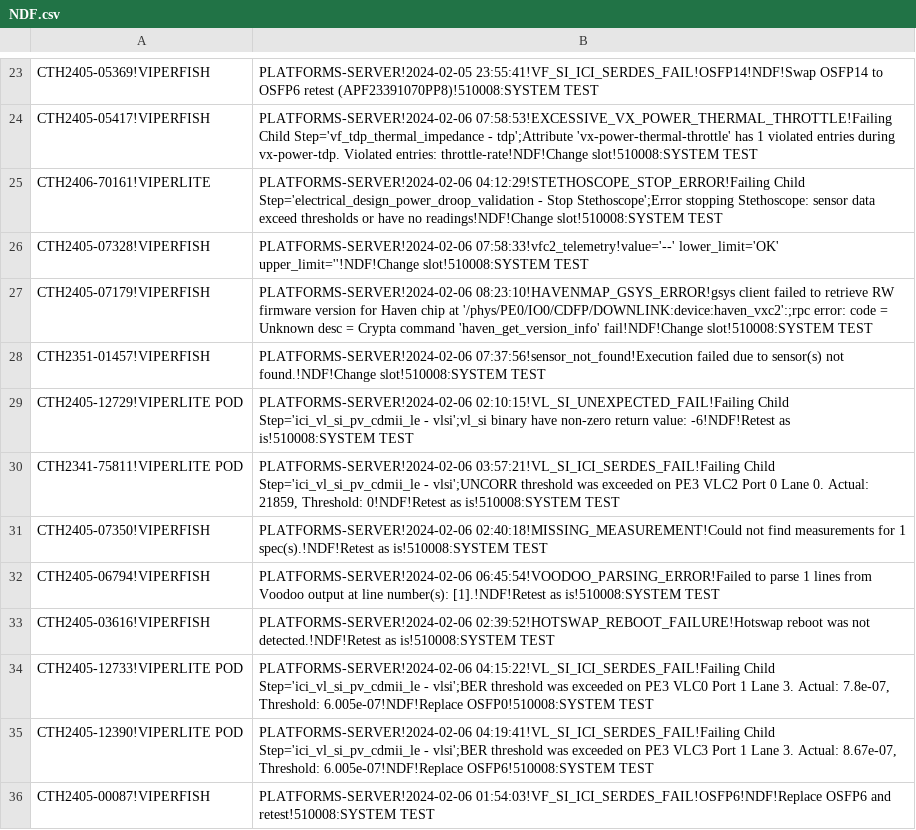
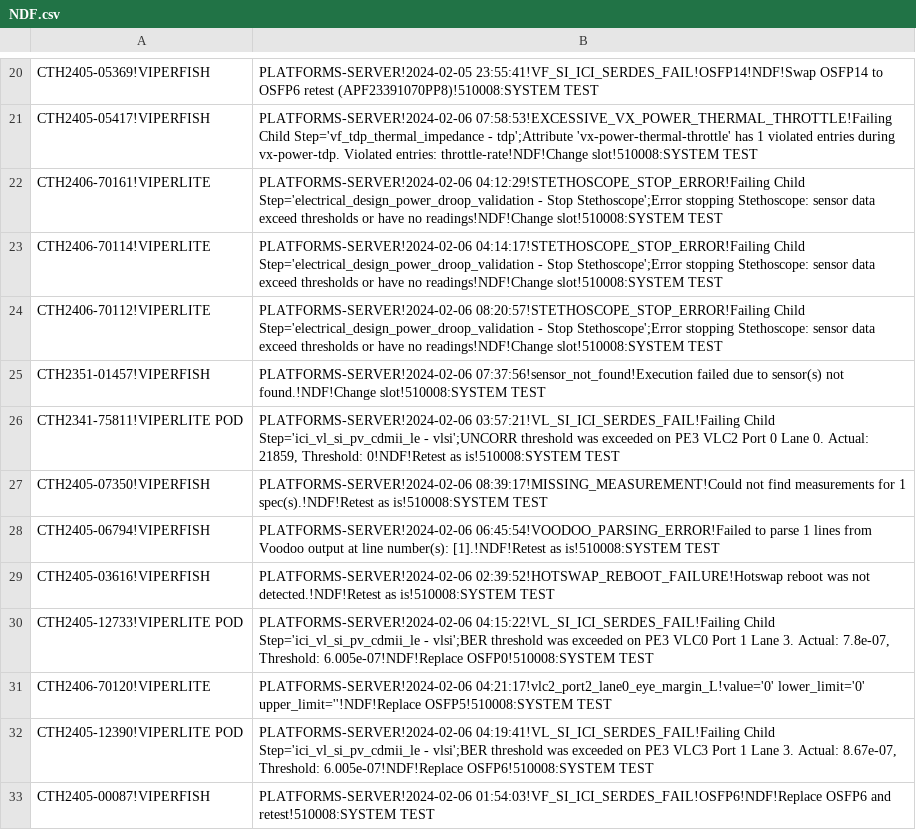
Before and after one commit to kanokluckh/test-project, a CSV file: NDF.csv, drawn as a sheet; only a part is shown, gaps mark what is left out; the diff covers the shown part only.

```diff
--- a/NDF.csv
+++ b/NDF.csv
@@ -25,8 +22,7 @@ CTH2405-05417!VIPERFISH|PLATFORMS-SERVER!2024-02-06 07:58:53!EXCESSIVE_VX_POWER_
 CTH2406-70161!VIPERLITE|PLATFORMS-SERVER!2024-02-06 04:12:29!STETHOSCOPE_STOP_ERROR!Failing Child Step='electrical_design_power_droop_validation - Stop Stethoscope';Error stopping Stethoscope: sensor data exceed thresholds or have no readings!NDF!Change slot!510008:SYSTEM TEST
-CTH2405-07328!VIPERFISH|PLATFORMS-SERVER!2024-02-06 07:58:33!vfc2_telemetry!value='--' lower_limit='OK' upper_limit=''!NDF!Change slot!510008:SYSTEM TEST
-CTH2405-07179!VIPERFISH|PLATFORMS-SERVER!2024-02-06 08:23:10!HAVENMAP_GSYS_ERROR!gsys client failed to retrieve RW firmware version for Haven chip at '/phys/PE0/IO0/CDFP/DOWNLINK:device:haven_vxc2':;rpc error: code = Unknown desc = Crypta command 'haven_get_version_info' fail!NDF!Change slot!510008:SYSTEM TEST
+CTH2406-70114!VIPERLITE|PLATFORMS-SERVER!2024-02-06 04:14:17!STETHOSCOPE_STOP_ERROR!Failing Child Step='electrical_design_power_droop_validation - Stop Stethoscope';Error stopping Stethoscope: sensor data exceed thresholds or have no readings!NDF!Change slot!510008:SYSTEM TEST
+CTH2406-70112!VIPERLITE|PLATFORMS-SERVER!2024-02-06 08:20:57!STETHOSCOPE_STOP_ERROR!Failing Child Step='electrical_design_power_droop_validation - Stop Stethoscope';Error stopping Stethoscope: sensor data exceed thresholds or have no readings!NDF!Change slot!510008:SYSTEM TEST
 CTH2351-01457!VIPERFISH|PLATFORMS-SERVER!2024-02-06 07:37:56!sensor_not_found!Execution failed due to sensor(s) not found.!NDF!Change slot!510008:SYSTEM TEST
-CTH2405-12729!VIPERLITE POD|PLATFORMS-SERVER!2024-02-06 02:10:15!VL_SI_UNEXPECTED_FAIL!Failing Child Step='ici_vl_si_pv_cdmii_le - vlsi';vl_si binary have non-zero return value: -6!NDF!Retest as is!510008:SYSTEM TEST
 CTH2341-75811!VIPERLITE POD|PLATFORMS-SERVER!2024-02-06 03:57:21!VL_SI_ICI_SERDES_FAIL!Failing Child Step='ici_vl_si_pv_cdmii_le - vlsi';UNCORR threshold was exceeded on PE3 VLC2 Port 0 Lane 0. Actual: 21859, Threshold: 0!NDF!Retest as is!510008:SYSTEM TEST
-CTH2405-07350!VIPERFISH|PLATFORMS-SERVER!2024-02-06 02:40:18!MISSING_MEASUREMENT!Could not find measurements for 1 spec(s).!NDF!Retest as is!510008:SYSTEM TEST
+CTH2405-07350!VIPERFISH|PLATFORMS-SERVER!2024-02-06 08:39:17!MISSING_MEASUREMENT!Could not find measurements for 1 spec(s).!NDF!Retest as is!510008:SYSTEM TEST
 CTH2405-06794!VIPERFISH|PLATFORMS-SERVER!2024-02-06 06:45:54!VOODOO_PARSING_ERROR!Failed to parse 1 lines from Voodoo output at line number(s): [1].!NDF!Retest as is!510008:SYSTEM TEST
@@ -34,2 +30,3 @@ CTH2405-03616!VIPERFISH|PLATFORMS-SERVER!2024-02-06 02:39:52!HOTSWAP_REBOOT_FAIL
 CTH2405-12733!VIPERLITE POD|PLATFORMS-SERVER!2024-02-06 04:15:22!VL_SI_ICI_SERDES_FAIL!Failing Child Step='ici_vl_si_pv_cdmii_le - vlsi';BER threshold was exceeded on PE3 VLC0 Port 1 Lane 3. Actual: 7.8e-07, Threshold: 6.005e-07!NDF!Replace OSFP0!510008:SYSTEM TEST
+CTH2406-70120!VIPERLITE|PLATFORMS-SERVER!2024-02-06 04:21:17!vlc2_port2_lane0_eye_margin_L!value='0' lower_limit='0' upper_limit=''!NDF!Replace OSFP5!510008:SYSTEM TEST
 CTH2405-12390!VIPERLITE POD|PLATFORMS-SERVER!2024-02-06 04:19:41!VL_SI_ICI_SERDES_FAIL!Failing Child Step='ici_vl_si_pv_cdmii_le - vlsi';BER threshold was exceeded on PE3 VLC3 Port 1 Lane 3. Actual: 8.67e-07, Threshold: 6.005e-07!NDF!Replace OSFP6!510008:SYSTEM TEST
```
Also changed, not shown: 9 added rows, 6 removed rows, 8 moved rows and 7 edited cells elsewhere in this file.
